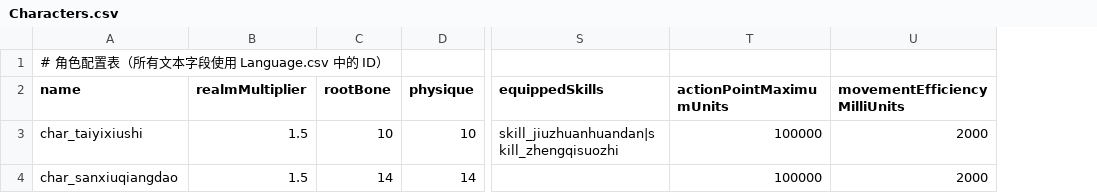
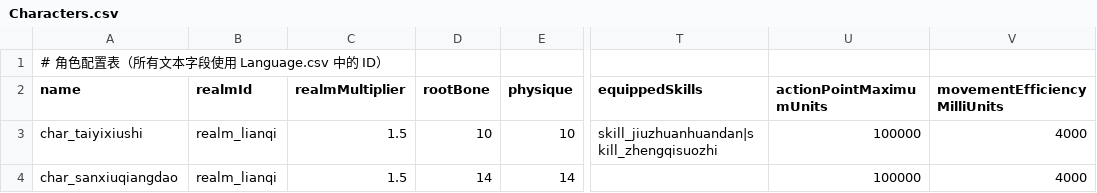
Before and after one commit to nileel/tianzhang, a CSV file: src/Assets/DataConfig/Characters.csv, drawn as a sheet; only a part is shown, gaps mark what is left out; addresses are those after the commit; the diff names each change by its address in the sheet, - before the commit and + after, or states it on an @@ line.

```diff
--- a/src/Assets/DataConfig/Characters.csv
+++ b/src/Assets/DataConfig/Characters.csv
+column B (realmId), rows 3-4: realm_lianqi | realm_lianqi
-V3:V4 (movementEfficiencyMilliUnits): 2000
+V3:V4 (movementEfficiencyMilliUnits): 4000
```
Also changed, not shown: src/Assets/DataConfig/Enemies.csv, 50 other files.
